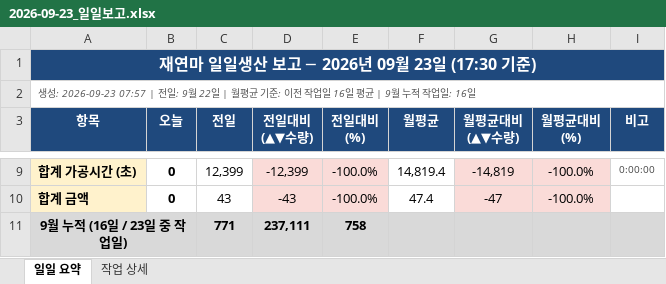
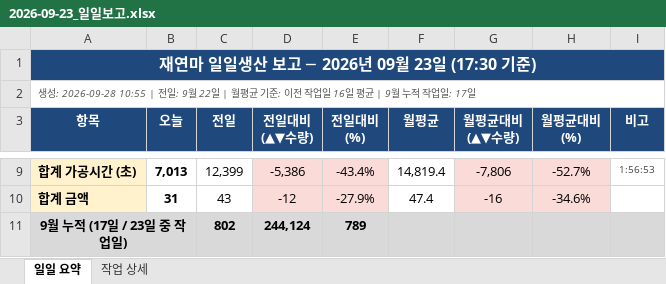
Before and after one commit to HanKyungJun/koreatooling-portal, an Excel workbook: wiki/reports/daily/2026-09-23_일일보고.xlsx, sheet 일일 요약, drawn as a sheet; only a part is shown, gaps mark what is left out; values as stored, in another font and other column widths than the file's, no borders; removed rows and columns are numbered as before the commit, all else as after; the diff covers the shown part only; the diff names each change by its address in the sheet, - before the commit and + after, or states it on an @@ line.

```diff
--- a/wiki/reports/daily/2026-09-23_일일보고.xlsx (sheet 일일 요약)
+++ b/wiki/reports/daily/2026-09-23_일일보고.xlsx (sheet 일일 요약)
-A2 (항목): 생성: 2026-09-23 07:57 | 전일: 9월 22일 | 월평균 기준: 이전 작업일 16일 평균 | 9월 누적 작업일: 16일
+A2 (항목): 생성: 2026-09-28 10:55 | 전일: 9월 22일 | 월평균 기준: 이전 작업일 16일 평균 | 9월 누적 작업일: 17일
-B9 (오늘): 0
+B9 (오늘): 7,013
-D9 (전일대비 (▲▼수량)): -12,399
+D9 (전일대비 (▲▼수량)): -5,386
-E9 (전일대비 (%)): -100.0%
+E9 (전일대비 (%)): -43.4%
-G9 (월평균대비 (▲▼수량)): -14,819
+G9 (월평균대비 (▲▼수량)): -7,806
-H9 (월평균대비 (%)): -100.0%
+H9 (월평균대비 (%)): -52.7%
-I9 (비고): 0:00:00
+I9 (비고): 1:56:53
-B10 (오늘): 0
+B10 (오늘): 31
-D10 (전일대비 (▲▼수량)): -43
+D10 (전일대비 (▲▼수량)): -12
-E10 (전일대비 (%)): -100.0%
+E10 (전일대비 (%)): -27.9%
-G10 (월평균대비 (▲▼수량)): -47
+G10 (월평균대비 (▲▼수량)): -16
-H10 (월평균대비 (%)): -100.0%
+H10 (월평균대비 (%)): -34.6%
-row 11: 9월 누적 (16일 / 23일 중 작업일) |  | 771 | 237,111 | 758
+row 11: 9월 누적 (17일 / 23일 중 작업일) |  | 802 | 244,124 | 789
```
Also changed, not shown: 27 edited cells elsewhere in this sheet, sheet 작업 상세.
